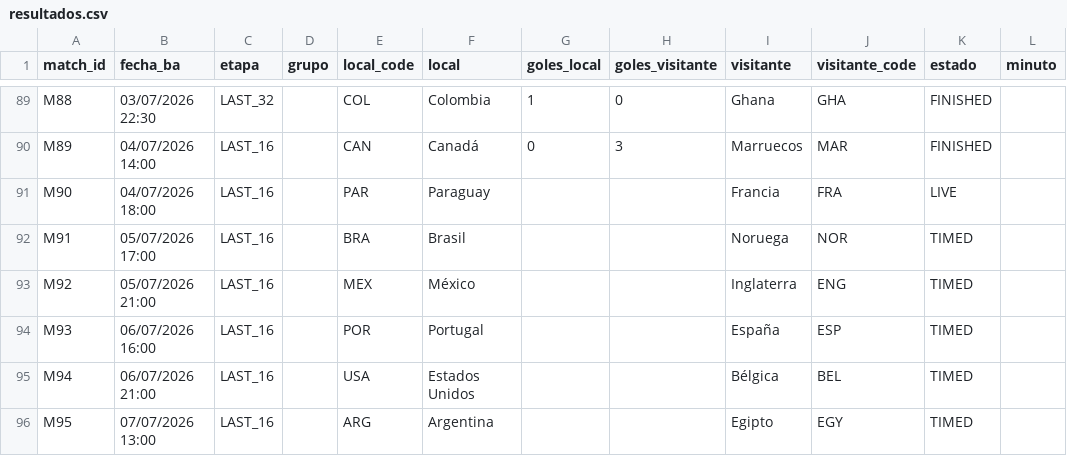
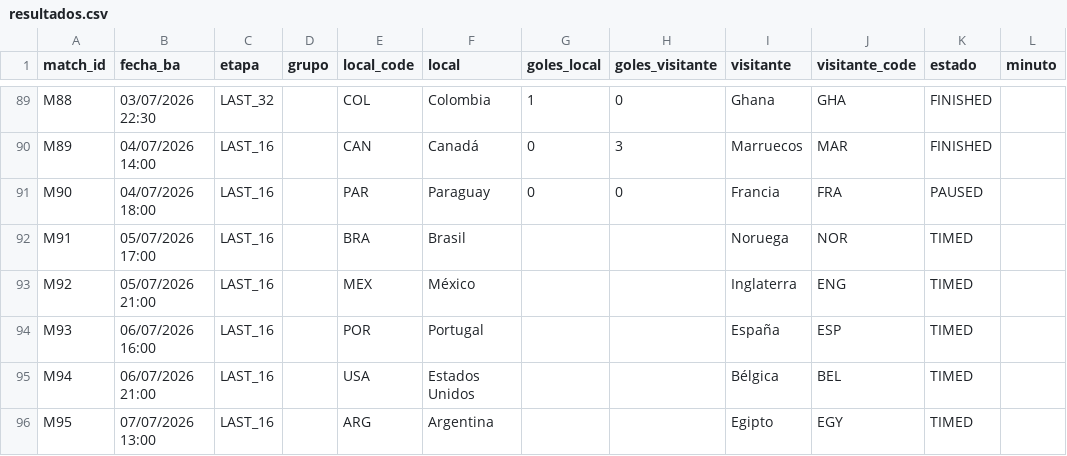
Before and after one commit to allerand/mundial-resultados, a CSV file: data/resultados.csv, drawn as a sheet; only a part is shown, gaps mark what is left out.

```diff
--- a/data/resultados.csv
+++ b/data/resultados.csv
@@ -90,3 +90,3 @@ M88,03/07/2026 22:30,LAST_32,,COL,Colombia,1,0,Ghana,GHA,FINISHED,
 M89,04/07/2026 14:00,LAST_16,,CAN,Canadá,0,3,Marruecos,MAR,FINISHED,
-M90,04/07/2026 18:00,LAST_16,,PAR,Paraguay,,,Francia,FRA,LIVE,
+M90,04/07/2026 18:00,LAST_16,,PAR,Paraguay,0,0,Francia,FRA,PAUSED,
 M91,05/07/2026 17:00,LAST_16,,BRA,Brasil,,,Noruega,NOR,TIMED,
```
Also changed, not shown: 2 other files.
